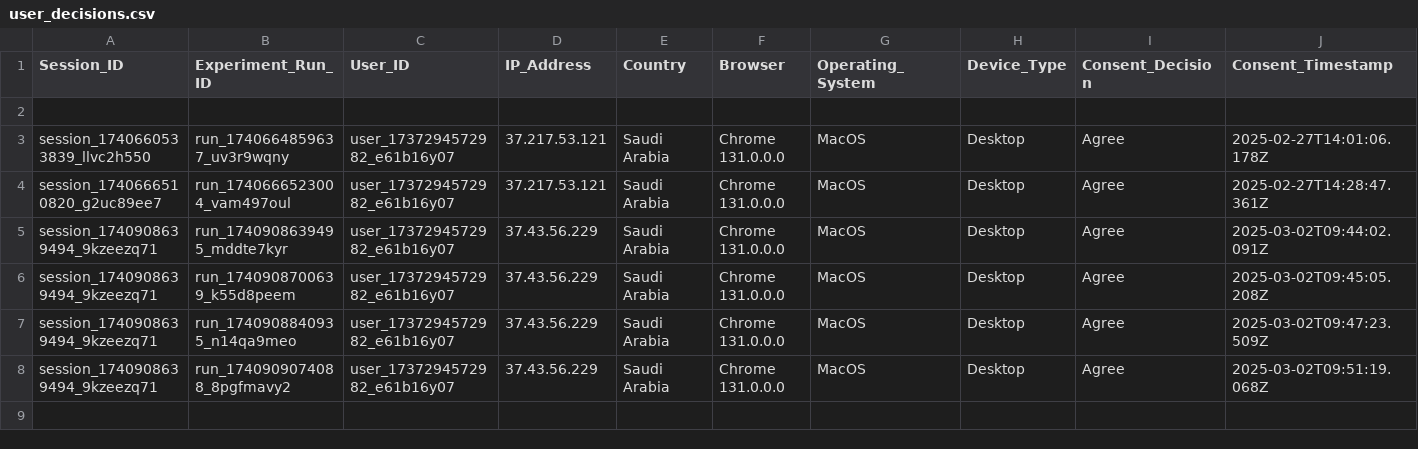
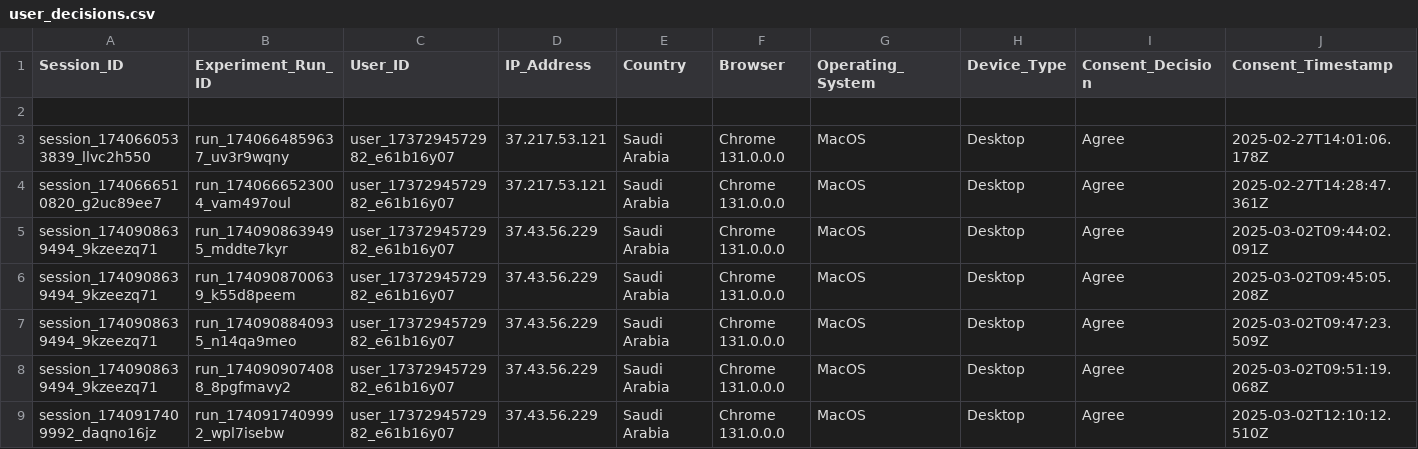
Before and after one commit to MARAM701/tracking-server, a CSV file: data/user_decisions.csv, drawn as a sheet; only a part is shown; rows hold the shown columns only; the diff names each change by its address in the sheet, - before the commit and + after, or states it on an @@ line.

Commit message:
Update tracking data

```diff
--- a/data/user_decisions.csv
+++ b/data/user_decisions.csv
+row 9: session_1740917409992_daqno16jz | run_1740917409992_wpl7isebw | user_1737294572982_e61b16y07 | 37.43.56.229 | Saudi Arabia | Chrome 131.0.0.0 | MacOS | Desktop | Agree | 2025-03-02T12:10:12.510Z
```
